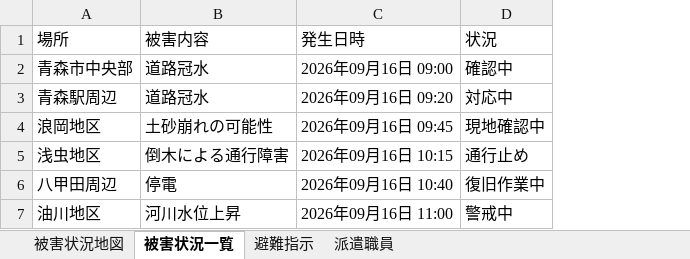
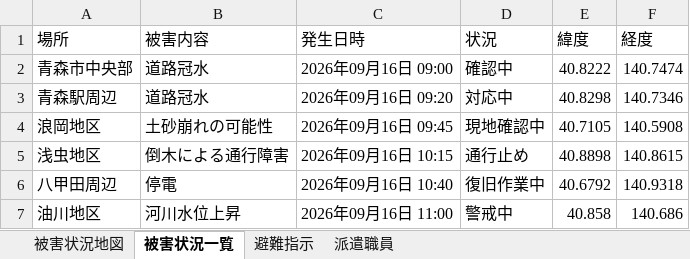
Before and after one commit to apo374/KinKi-cats, an Excel workbook: bousai_app/data/board_data.xlsx, sheet 被害状況一覧, drawn as a sheet; values as stored, in another font and other column widths than the file's, no borders; the diff names each change by its address in the sheet, - before the commit and + after, or states it on an @@ line.

```diff
--- a/bousai_app/data/board_data.xlsx (sheet 被害状況一覧)
+++ b/bousai_app/data/board_data.xlsx (sheet 被害状況一覧)
+column E (緯度), rows 2-7: 40.8222 | 40.8298 | 40.7105 | 40.8898 | 40.6792 | 40.858
+column F (経度), rows 2-7: 140.7474 | 140.7346 | 140.5908 | 140.8615 | 140.9318 | 140.686
```
Also changed, not shown: 39 other files.
